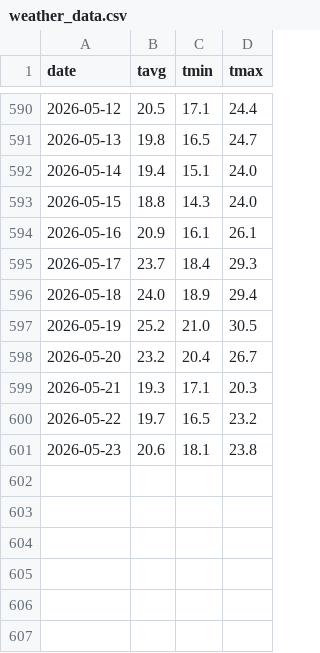
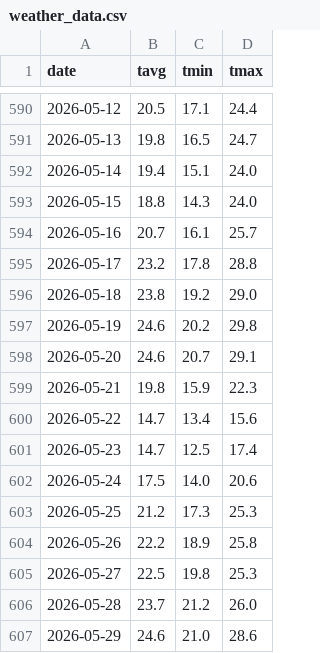
Before and after one commit to KinoshitaRyosuke0927/ai_study, a CSV file: 006_water_demand/train_data/weather_data.csv, drawn as a sheet; only a part is shown, gaps mark what is left out.

```diff
--- a/006_water_demand/train_data/weather_data.csv
+++ b/006_water_demand/train_data/weather_data.csv
@@ -593,9 +593,15 @@ date,tavg,tmin,tmax
 2026-05-15,18.8,14.3,24.0
-2026-05-16,20.9,16.1,26.1
-2026-05-17,23.7,18.4,29.3
-2026-05-18,24.0,18.9,29.4
-2026-05-19,25.2,21.0,30.5
-2026-05-20,23.2,20.4,26.7
-2026-05-21,19.3,17.1,20.3
-2026-05-22,19.7,16.5,23.2
-2026-05-23,20.6,18.1,23.8
+2026-05-16,20.7,16.1,25.7
+2026-05-17,23.2,17.8,28.8
+2026-05-18,23.8,19.2,29.0
+2026-05-19,24.6,20.2,29.8
+2026-05-20,24.6,20.7,29.1
+2026-05-21,19.8,15.9,22.3
+2026-05-22,14.7,13.4,15.6
+2026-05-23,14.7,12.5,17.4
+2026-05-24,17.5,14.0,20.6
+2026-05-25,21.2,17.3,25.3
+2026-05-26,22.2,18.9,25.8
+2026-05-27,22.5,19.8,25.3
+2026-05-28,23.7,21.2,26.0
+2026-05-29,24.6,21.0,28.6
```
Also changed, not shown: 6 other files.
